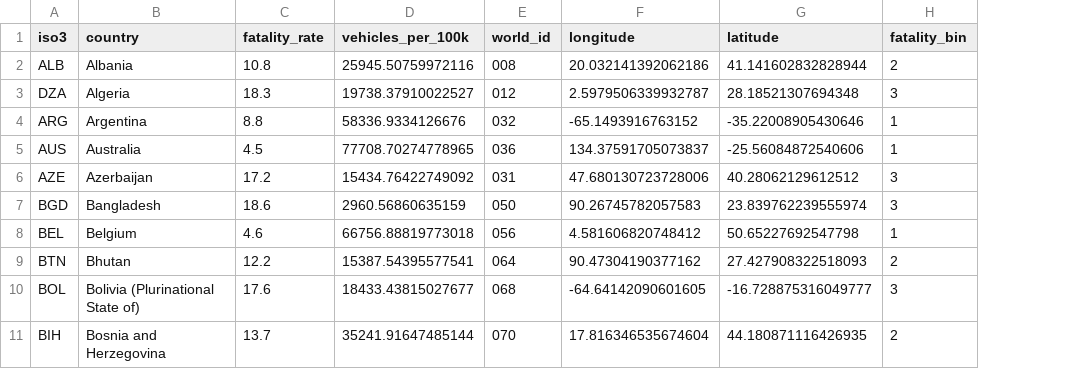
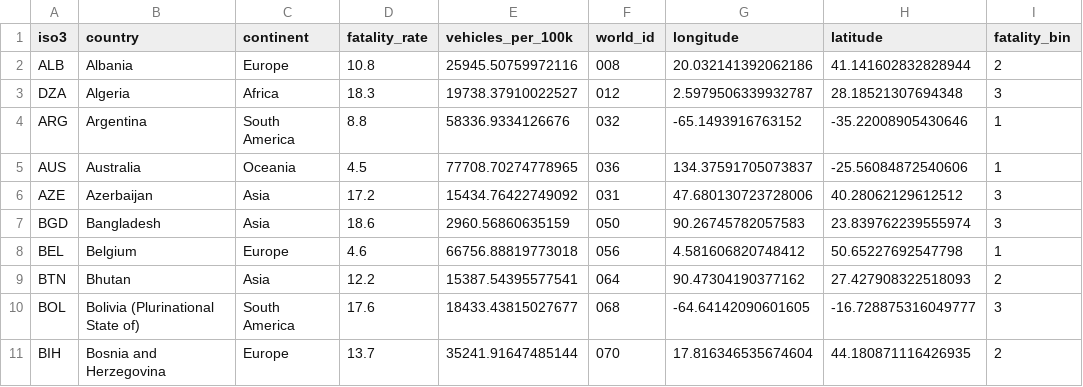
Before and after one commit to JasonTongLiu/fit3179-dv2, a CSV file: data/who-bivariate.csv, drawn as a sheet; only a part is shown; the diff names each change by its address in the sheet, - before the commit and + after, or states it on an @@ line.

```diff
--- a/data/who-bivariate.csv
+++ b/data/who-bivariate.csv
+column C (continent), rows 2-11: Europe | Africa | South America | Oceania | Asia | Asia | Europe | Asia | South America | Europe
```
Also changed, not shown: data/sa4-fatalities-2021-2025.csv, 14 other files.
